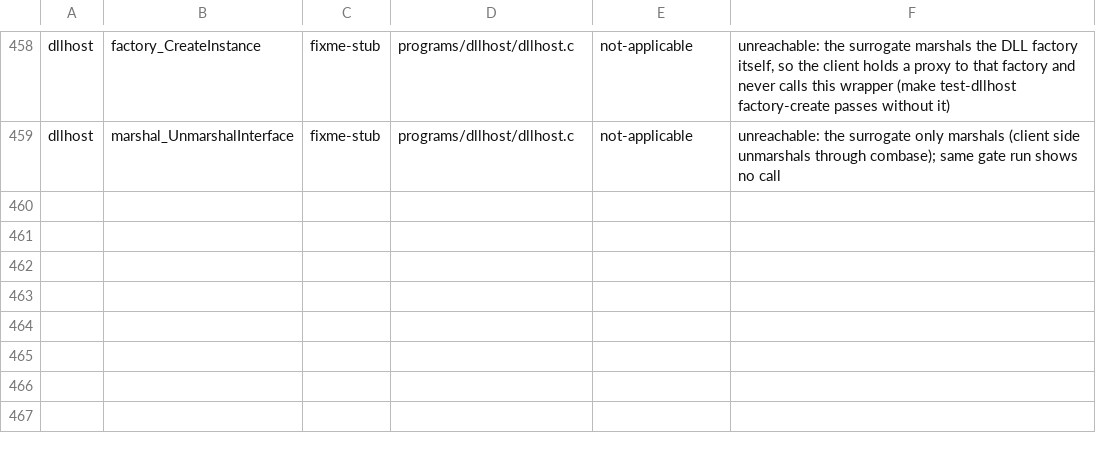
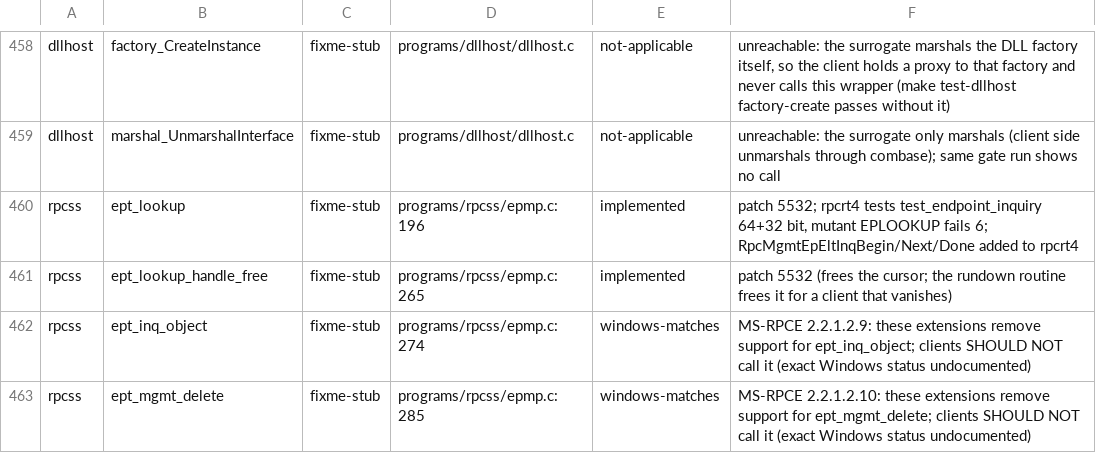
Before and after one commit to Stained-Glass-OS/wine-sg, a TSV file: docs/stubs/triage-7.tsv, drawn as a sheet; only a part is shown, gaps mark what is left out.

```diff
--- a/docs/stubs/triage-7.tsv
+++ b/docs/stubs/triage-7.tsv
@@ -459 +459,5 @@ dllhost	factory_CreateInstance	fixme-stub	programs/dllhost/dllhost.c	not-applica
 dllhost	marshal_UnmarshalInterface	fixme-stub	programs/dllhost/dllhost.c	not-applicable	unreachable: the surrogate only marshals (client side unmarshals through combase); same gate run shows no call
+rpcss	ept_lookup	fixme-stub	programs/rpcss/epmp.c:196	implemented	patch 5532; rpcrt4 tests test_endpoint_inquiry 64+32 bit, mutant EPLOOKUP fails 6; RpcMgmtEpEltInqBegin/Next/Done added to rpcrt4
+rpcss	ept_lookup_handle_free	fixme-stub	programs/rpcss/epmp.c:265	implemented	patch 5532 (frees the cursor; the rundown routine frees it for a client that vanishes)
+rpcss	ept_inq_object	fixme-stub	programs/rpcss/epmp.c:274	windows-matches	MS-RPCE 2.2.1.2.9: these extensions remove support for ept_inq_object; clients SHOULD NOT call it (exact Windows status undocumented)
+rpcss	ept_mgmt_delete	fixme-stub	programs/rpcss/epmp.c:285	windows-matches	MS-RPCE 2.2.1.2.10: these extensions remove support for ept_mgmt_delete; clients SHOULD NOT call it (exact Windows status undocumented)
```
Also changed, not shown: 4 other files.
